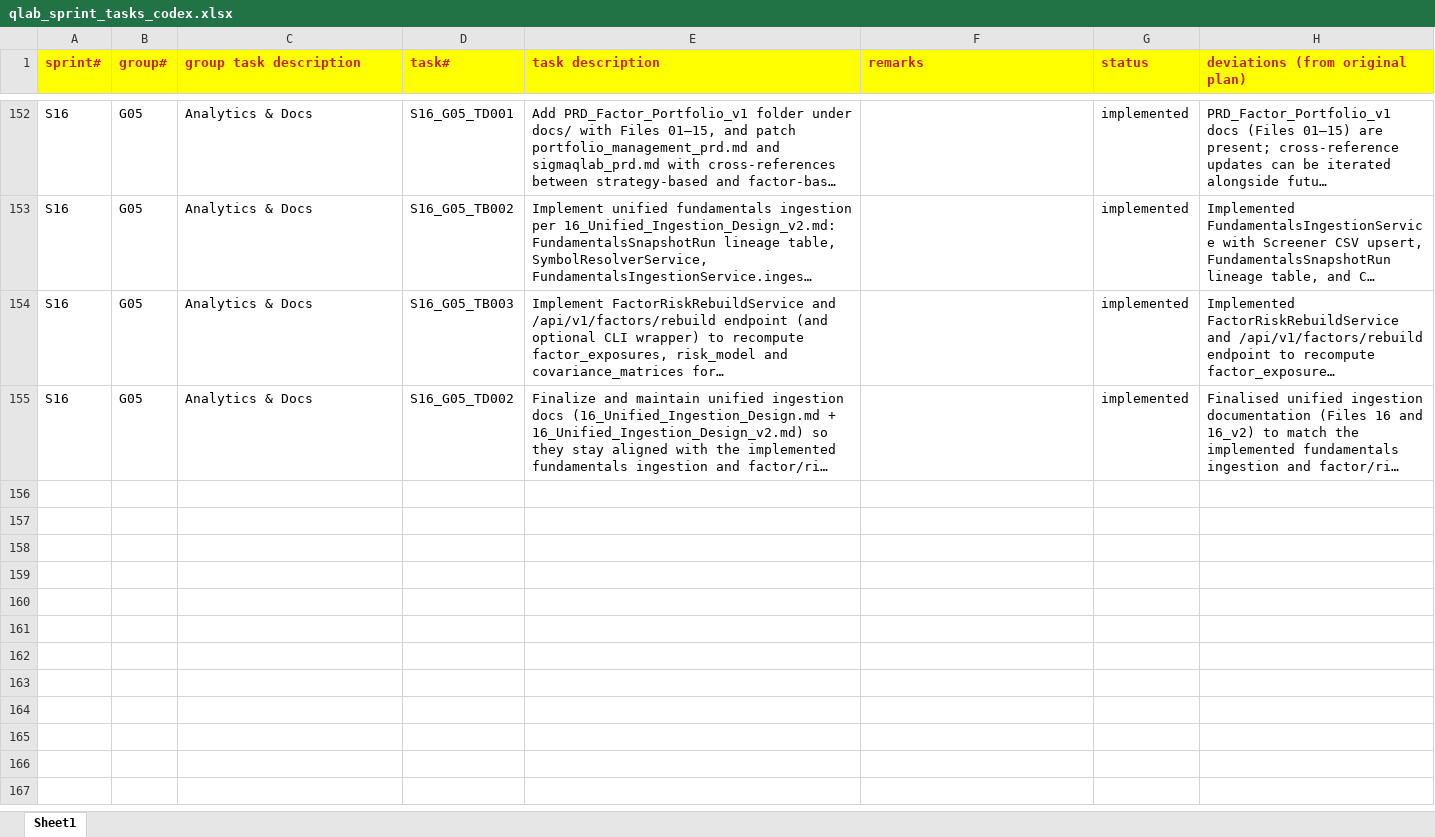
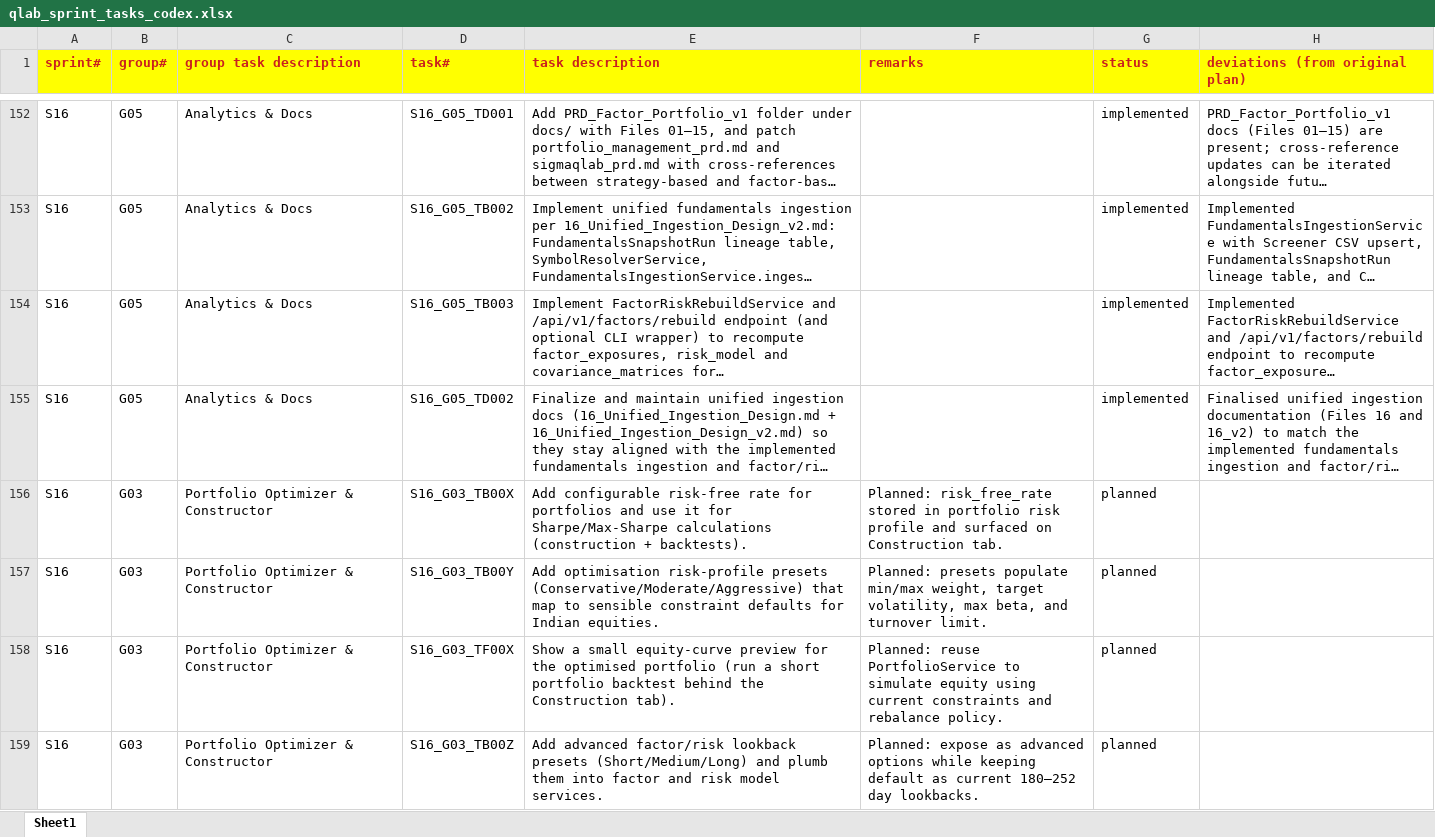
Before and after one commit to chbisw07/SigmaQLab, an Excel workbook: docs/qlab_sprint_tasks_codex.xlsx, sheet Sheet1, drawn as a sheet; only a part is shown, gaps mark what is left out; long unchanged cells end in …; values as stored, in another font and other column widths than the file's, no borders; the diff names each change by its address in the sheet, - before the commit and + after, or states it on an @@ line.

```diff
--- a/docs/qlab_sprint_tasks_codex.xlsx (sheet Sheet1)
+++ b/docs/qlab_sprint_tasks_codex.xlsx (sheet Sheet1)
+row 156: S16 | G03 | Portfolio Optimizer & Constructor | S16_G03_TB00X | Add configurable risk-free rate for portfolios and use it for Sharpe/Max-Sharpe calculations (construction + backtests). | Planned: risk_free_rate stored in portfolio risk profile and surfaced on Construction tab. | planned
+row 157: S16 | G03 | Portfolio Optimizer & Constructor | S16_G03_TB00Y | Add optimisation risk-profile presets (Conservative/Moderate/Aggressive) that map to sensible constraint defaults for Indian equities. | Planned: presets populate min/max weight, target volatility, max beta, and turnover limit. | planned
+row 158: S16 | G03 | Portfolio Optimizer & Constructor | S16_G03_TF00X | Show a small equity-curve preview for the optimised portfolio (run a short portfolio backtest behind the Construction tab). | Planned: reuse PortfolioService to simulate equity using current constraints and rebalance policy. | planned
+row 159: S16 | G03 | Portfolio Optimizer & Constructor | S16_G03_TB00Z | Add advanced factor/risk lookback presets (Short/Medium/Long) and plumb them into factor and risk model services. | Planned: expose as advanced options while keeping default as current 180–252 day lookbacks. | planned
```
Also changed, not shown: 6 other files.
